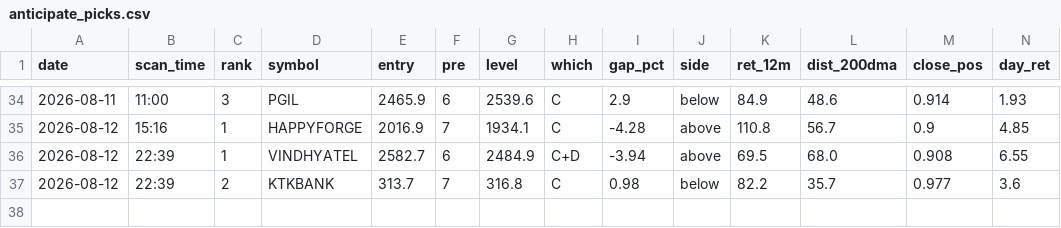
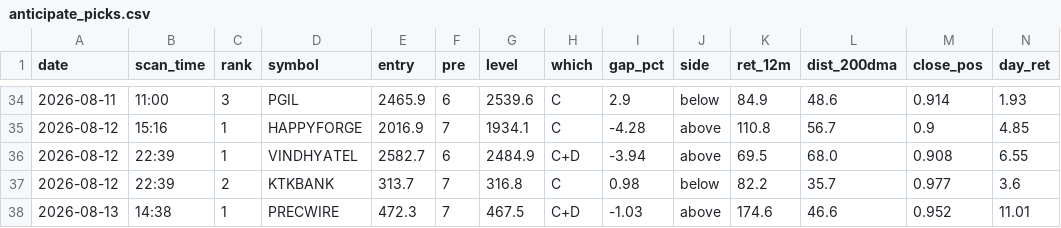
Before and after one commit to atikhalde/weekly, a CSV file: anticipate_picks.csv, drawn as a sheet; only a part is shown, gaps mark what is left out; rows hold the shown columns only; the diff names each change by its address in the sheet, - before the commit and + after, or states it on an @@ line.

```diff
--- a/anticipate_picks.csv
+++ b/anticipate_picks.csv
+row 38: 2026-08-13 | 14:38 | 1 | PRECWIRE | 472.3 | 7 | 467.5 | C+D | -1.03 | above | 174.6 | 46.6 | 0.952 | 11.01
```
Also changed, not shown: btst_picks.csv.
